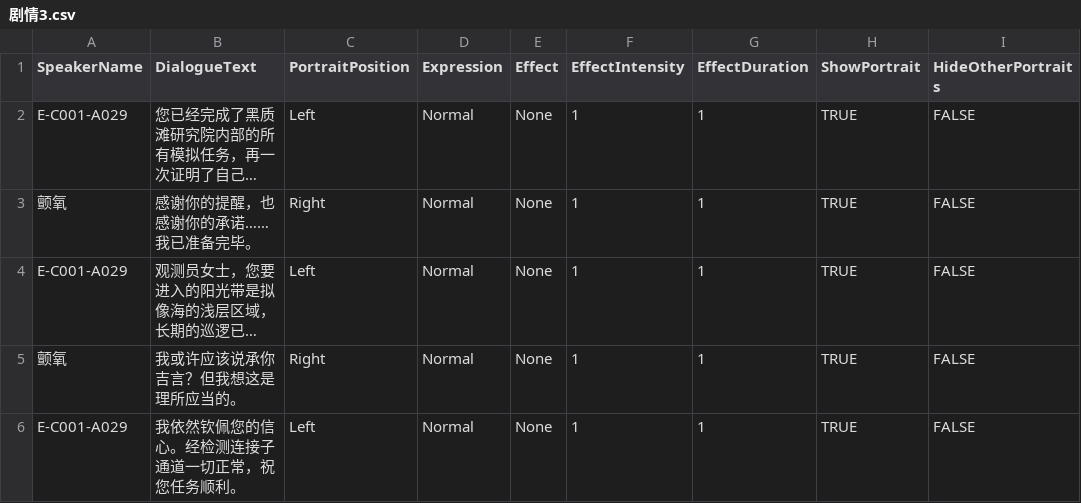
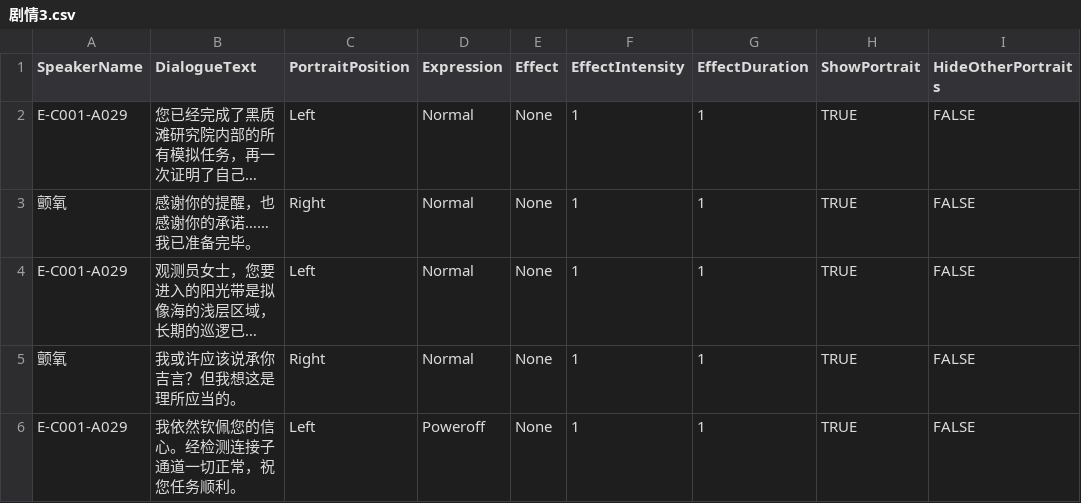
Before and after one commit to Neilander/Neuron-Sea, a CSV file: Assets/Resources/StoryData/CSV/Dialogue/剧情3.csv, drawn as a sheet; only a part is shown; long unchanged cells end in …; the diff names each change by its address in the sheet, - before the commit and + after, or states it on an @@ line.

```diff
--- a/Assets/Resources/StoryData/CSV/Dialogue/剧情3.csv
+++ b/Assets/Resources/StoryData/CSV/Dialogue/剧情3.csv
-D6 (Expression): Normal
+D6 (Expression): Poweroff
```
Also changed, not shown: Assets/Resources/StoryData/CSV/Dialogue/剧情4_1.csv, Assets/Resources/StoryData/CSV/Dialogue/剧情6.csv, 28 other files.
